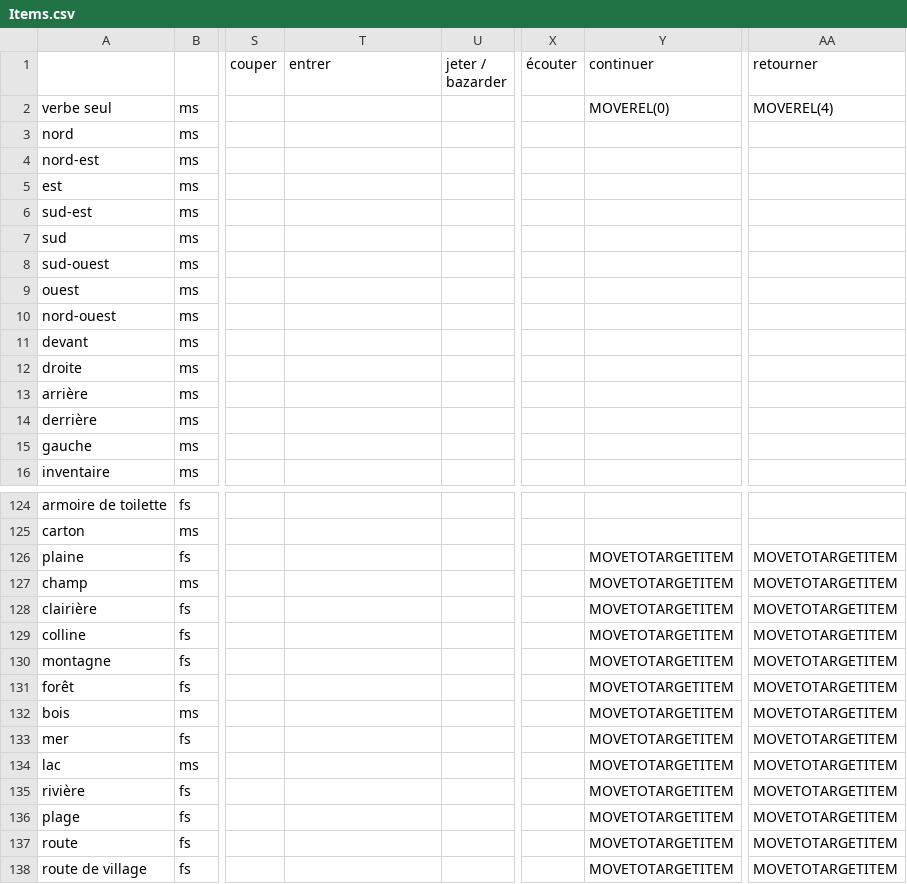
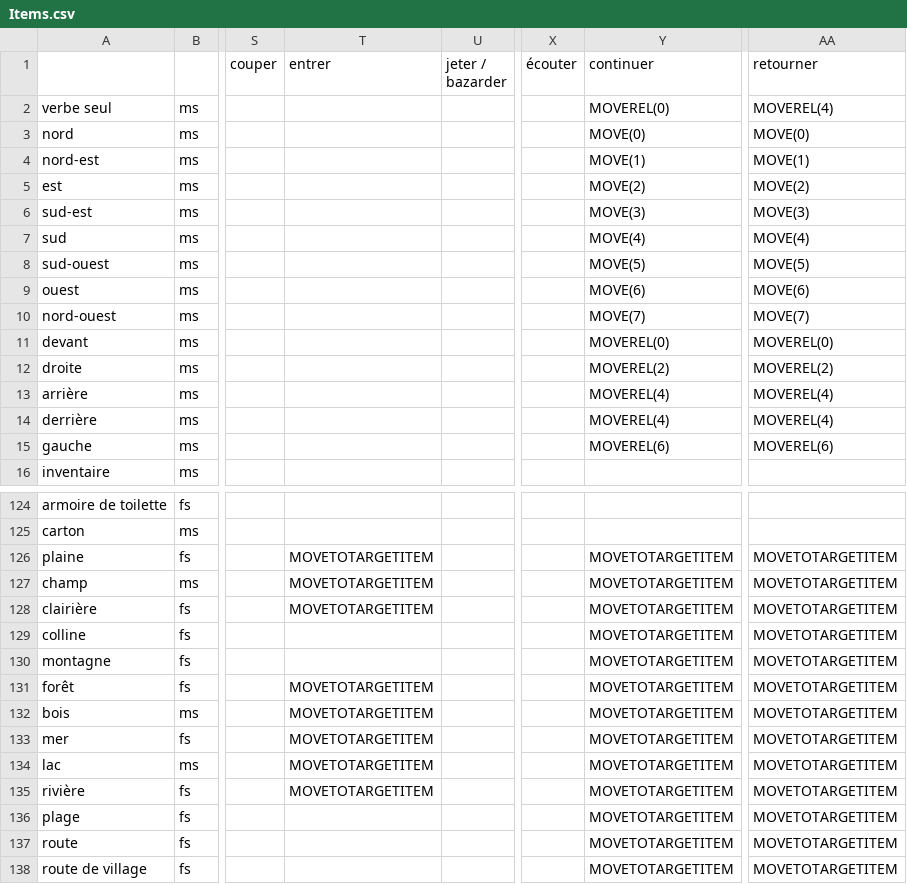
Before and after one commit to GameInSociety/RogueText, a CSV file: Assets/Resources/Items.csv, drawn as a sheet; only a part is shown, gaps mark what is left out; the diff covers the shown part only; the diff names each change by its address in the sheet, - before the commit and + after, or states it on an @@ line.

```diff
--- a/Assets/Resources/Items.csv
+++ b/Assets/Resources/Items.csv
-Y3 (continuer): (empty)
+Y3 (continuer): MOVE(0)
-AA3 (retourner): (empty)
+AA3 (retourner): MOVE(0)
-Y4 (continuer): (empty)
+Y4 (continuer): MOVE(1)
-AA4 (retourner): (empty)
+AA4 (retourner): MOVE(1)
-Y5 (continuer): (empty)
+Y5 (continuer): MOVE(2)
-AA5 (retourner): (empty)
+AA5 (retourner): MOVE(2)
-Y6 (continuer): (empty)
+Y6 (continuer): MOVE(3)
-AA6 (retourner): (empty)
+AA6 (retourner): MOVE(3)
-Y7 (continuer): (empty)
+Y7 (continuer): MOVE(4)
-AA7 (retourner): (empty)
+AA7 (retourner): MOVE(4)
-Y8 (continuer): (empty)
+Y8 (continuer): MOVE(5)
-AA8 (retourner): (empty)
+AA8 (retourner): MOVE(5)
-Y9 (continuer): (empty)
+Y9 (continuer): MOVE(6)
-AA9 (retourner): (empty)
+AA9 (retourner): MOVE(6)
-Y10 (continuer): (empty)
+Y10 (continuer): MOVE(7)
-AA10 (retourner): (empty)
+AA10 (retourner): MOVE(7)
-Y11 (continuer): (empty)
+Y11 (continuer): MOVEREL(0)
-AA11 (retourner): (empty)
+AA11 (retourner): MOVEREL(0)
-Y12 (continuer): (empty)
+Y12 (continuer): MOVEREL(2)
-AA12 (retourner): (empty)
+AA12 (retourner): MOVEREL(2)
-Y13:Y14 (continuer): (empty)
+Y13:Y14 (continuer): MOVEREL(4)
-AA13:AA14 (retourner): (empty)
+AA13:AA14 (retourner): MOVEREL(4)
-Y15 (continuer): (empty)
+Y15 (continuer): MOVEREL(6)
-AA15 (retourner): (empty)
+AA15 (retourner): MOVEREL(6)
-T126:T128 (entrer): (empty)
+T126:T128 (entrer): MOVETOTARGETITEM
-T131:T135 (entrer): (empty)
+T131:T135 (entrer): MOVETOTARGETITEM
```
Also changed, not shown: 16 edited cells elsewhere in this file, 25 other files.
